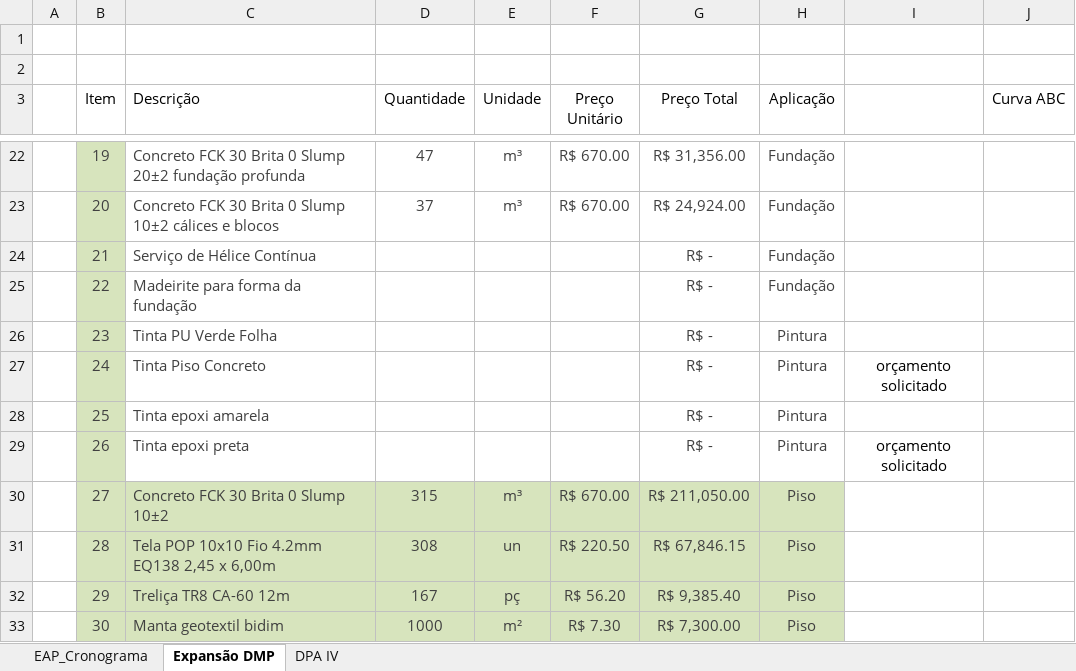
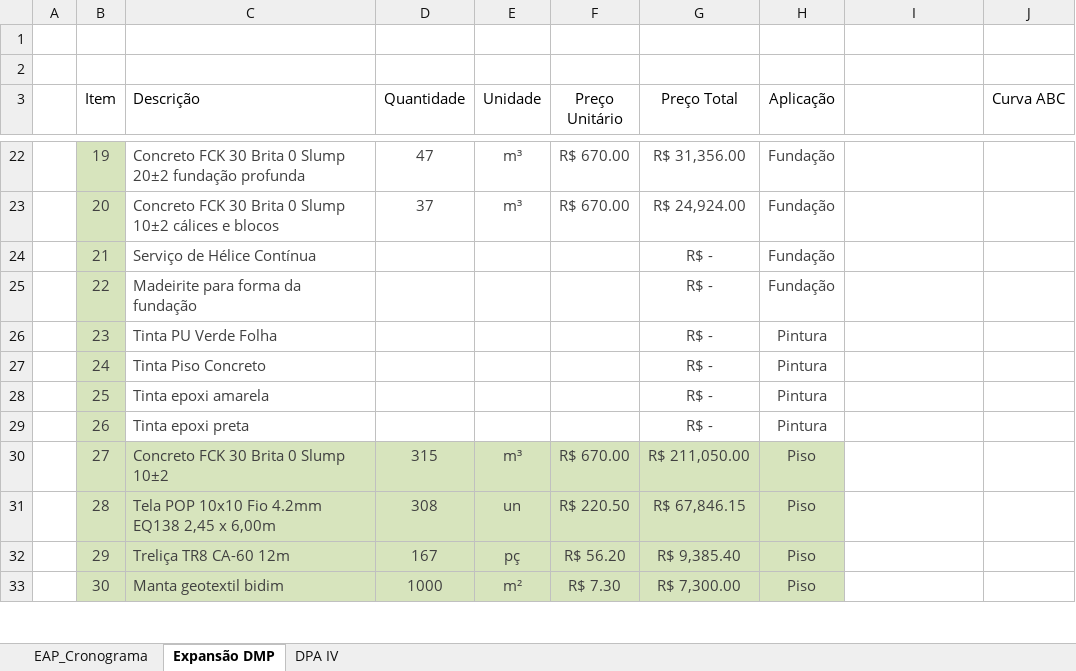
Before and after one commit to Geanfer10/-painel-curva-abc, an Excel workbook: dados/planilha.xlsx, sheet Expansão DMP, drawn as a sheet; only a part is shown, gaps mark what is left out; values as stored, in another font and other column widths than the file's, no borders; table styles not drawn; the diff names each change by its address in the sheet, - before the commit and + after, or states it on an @@ line.

Commit message:
Atualiza planilha 09/10/2026 08:45

```diff
--- a/dados/planilha.xlsx (sheet Expansão DMP)
+++ b/dados/planilha.xlsx (sheet Expansão DMP)
-I27: orçamento solicitado
+I27: (empty)
-I29: orçamento solicitado
+I29: (empty)
```
